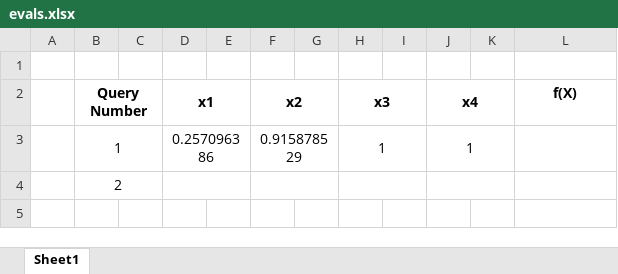
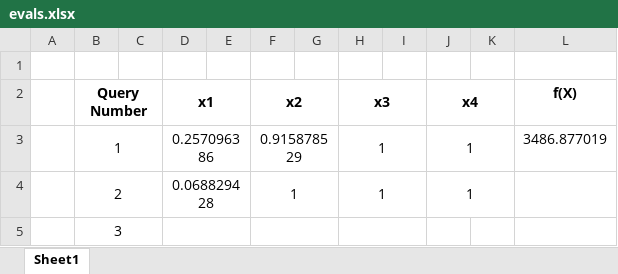
Before and after one commit to prithvi-ramrucha/Capstone-Project, an Excel workbook: Function 5/evals.xlsx, sheet Sheet1, drawn as a sheet; values as stored, in another font and other column widths than the file's, no borders; the diff names each change by its address in the sheet, - before the commit and + after, or states it on an @@ line.

Commit message:
Week 2 evals processed. Week 3 evals generated.

```diff
--- a/Function 5/evals.xlsx (sheet Sheet1)
+++ b/Function 5/evals.xlsx (sheet Sheet1)
-L3 (f(X)): (empty)
+L3 (f(X)): 3486.877019
-D4 (x1): (empty)
+D4 (x1): 0.068829428
-F4 (x2): (empty)
+F4 (x2): 1
-H4 (x3): (empty)
+H4 (x3): 1
-J4 (x4): (empty)
+J4 (x4): 1
+row 5:  | 3
```
Also changed, not shown: Function 1/evals.xlsx, Function 2/evals.xlsx, 17 other files.
